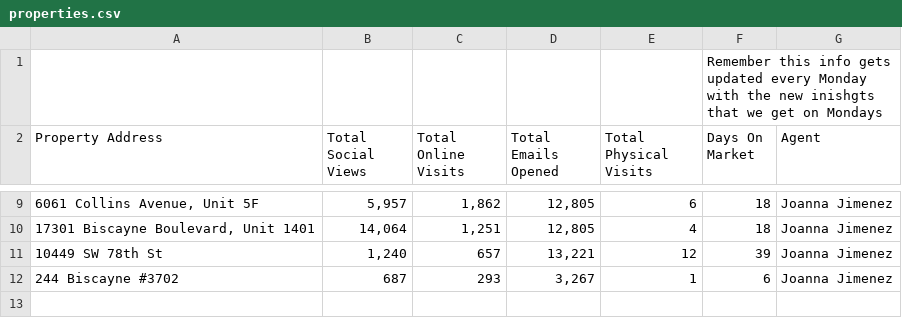
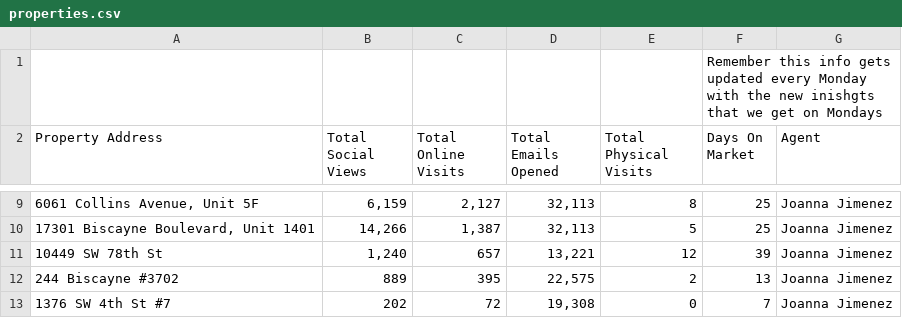
Before and after one commit to danielestrada-sudo/weekly-showing-reports, a CSV file: properties.csv, drawn as a sheet; only a part is shown, gaps mark what is left out; the diff covers the shown part only.

Commit message:
Update properties.csv with new cumulative totals

```diff
--- a/properties.csv
+++ b/properties.csv
@@ -9,4 +9,5 @@ Property Address,Total Social Views,Total Online Visits,Total Emails Opened,Tota
-"6061 Collins Avenue, Unit 5F","5,957","1,862","12,805",6,18,Joanna Jimenez
-"17301 Biscayne Boulevard, Unit 1401","14,064","1,251","12,805",4,18,Joanna Jimenez
+"6061 Collins Avenue, Unit 5F","6,159","2,127","32,113",8,25,Joanna Jimenez
+"17301 Biscayne Boulevard, Unit 1401","14,266","1,387","32,113",5,25,Joanna Jimenez
 10449 SW 78th St,"1,240",657,"13,221",12,39,Joanna Jimenez
-244 Biscayne #3702,687,293,"3,267",1,6,Joanna Jimenez
+244 Biscayne #3702,889,395,"22,575",2,13,Joanna Jimenez
+1376 SW 4th St #7,202,72,"19,308",0,7,Joanna Jimenez
```
Also changed, not shown: 28 edited cells elsewhere in this file.
